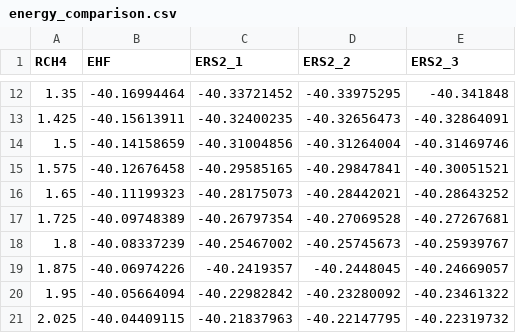
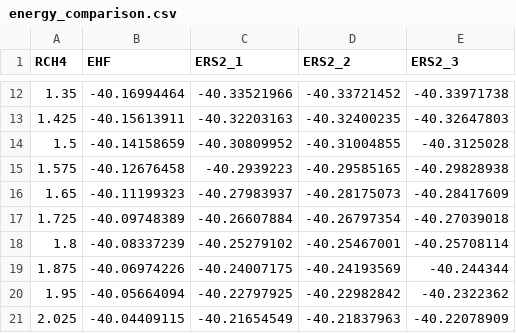
Before and after one commit to ApprehensiveKnee/MMfP, a CSV file: Project6/scan_CH4/energy_comparison.csv, drawn as a sheet; only a part is shown, gaps mark what is left out; the diff covers the shown part only.

```diff
--- a/Project6/scan_CH4/energy_comparison.csv
+++ b/Project6/scan_CH4/energy_comparison.csv
@@ -12,10 +12,10 @@ RCH4,EHF,ERS2_1,ERS2_2,ERS2_3
-1.35,-40.16994464,-40.33721452,-40.33975295,-40.341848
-1.425,-40.15613911,-40.32400235,-40.32656473,-40.32864091
-1.5,-40.14158659,-40.31004856,-40.31264004,-40.31469746
-1.575,-40.12676458,-40.29585165,-40.29847841,-40.30051521
-1.65,-40.11199323,-40.28175073,-40.28442021,-40.28643252
-1.725,-40.09748389,-40.26797354,-40.27069528,-40.27267681
-1.8,-40.08337239,-40.25467002,-40.25745673,-40.25939767
-1.875,-40.06974226,-40.2419357,-40.2448045,-40.24669057
-1.95,-40.05664094,-40.22982842,-40.23280092,-40.23461322
-2.025,-40.04409115,-40.21837963,-40.22147795,-40.22319732
+1.35,-40.16994464,-40.33521966,-40.33721452,-40.33971738
+1.425,-40.15613911,-40.32203163,-40.32400235,-40.32647803
+1.5,-40.14158659,-40.30809952,-40.31004855,-40.3125028
+1.575,-40.12676458,-40.2939223,-40.29585165,-40.29828938
+1.65,-40.11199323,-40.27983937,-40.28175073,-40.28417609
+1.725,-40.09748389,-40.26607884,-40.26797354,-40.27039018
+1.8,-40.08337239,-40.25279102,-40.25467001,-40.25708114
+1.875,-40.06974226,-40.24007175,-40.24193569,-40.244344
+1.95,-40.05664094,-40.22797925,-40.22982842,-40.2322362
+2.025,-40.04409115,-40.21654549,-40.21837963,-40.22078909
```
Also changed, not shown: 5 removed rows and 105 edited cells elsewhere in this file, 7 other files.
